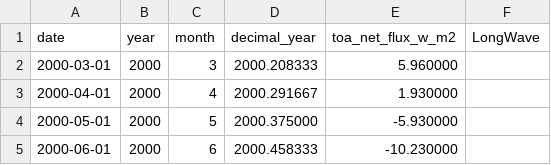
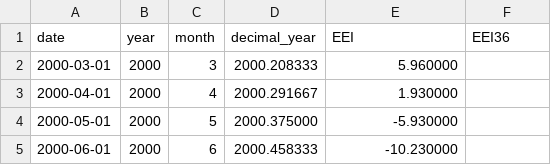
Before and after one commit to Boettcher1960/5_CO2_EEI_T, a CSV file: work/62c_EEA.csv, drawn as a sheet; only a part is shown.

```diff
--- a/work/62c_EEA.csv
+++ b/work/62c_EEA.csv
@@ -1,2 +1,2 @@
-date,year,month,decimal_year,toa_net_flux_w_m2,LongWave
+date,year,month,decimal_year,EEI,EEI36
 2000-03-01,2000,3,2000.208333,5.960000,
```
Also changed, not shown: work/62b_EEA.csv, 6 other files.
